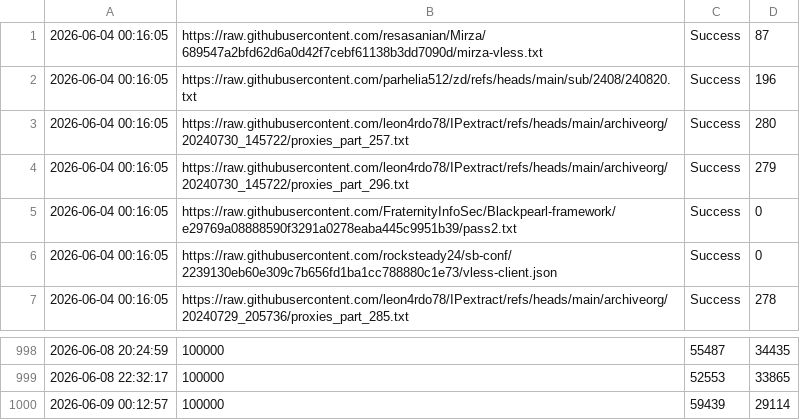
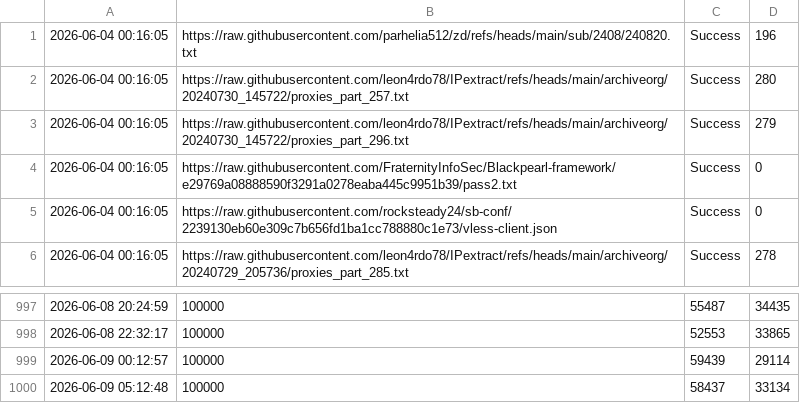
Before and after one commit to YaltaVPN/Rashirinaya_Podpidka, a CSV file: log.csv, drawn as a sheet; only a part is shown, gaps mark what is left out; removed rows and columns are numbered as before the commit, all else as after; the diff names each change by its address in the sheet, - before the commit and + after, or states it on an @@ line.

```diff
--- a/log.csv
+++ b/log.csv
-row 1: 2026-06-04 00:16:05 | https://raw.githubusercontent.com/resasanian/Mirza/689547a2bfd62d6a0d42f7cebf61138b3dd7090d/mirza-vless.txt | Success | 87
+row 1000: 2026-06-09 05:12:48 | 100000 | 58437 | 33134
```
Also changed, not shown: 1 other file.
